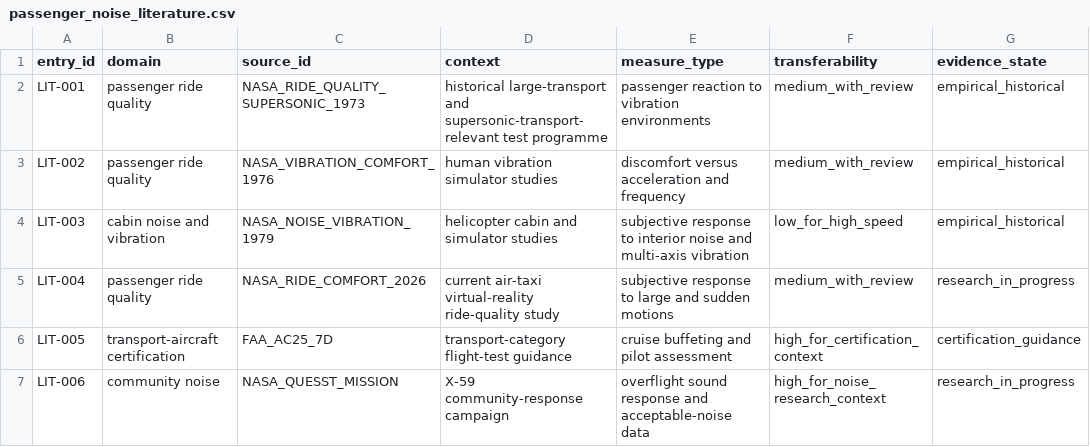
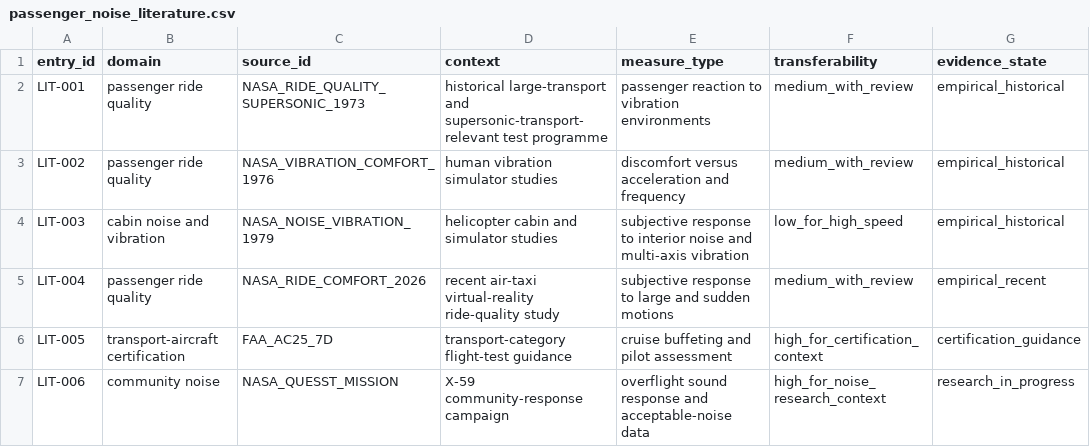
Before and after one commit to vukrosic/one-hour-intercontinental-travel-research, a CSV file: passenger_noise_literature.csv, drawn as a sheet; only a part is shown; the diff names each change by its address in the sheet, - before the commit and + after, or states it on an @@ line.

```diff
--- a/passenger_noise_literature.csv
+++ b/passenger_noise_literature.csv
-D5 (context): current air-taxi virtual-reality…
+D5 (context): recent air-taxi virtual-reality…
-G5 (evidence_state): research_in_progress
+G5 (evidence_state): empirical_recent
```
Also changed, not shown: passenger_noise_literature_summary.csv, 3 other files.
